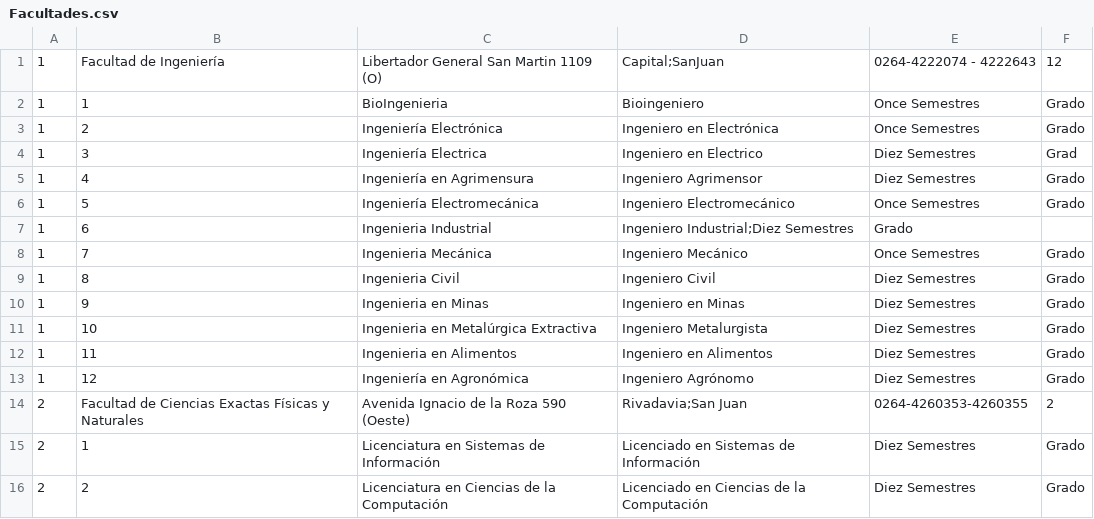
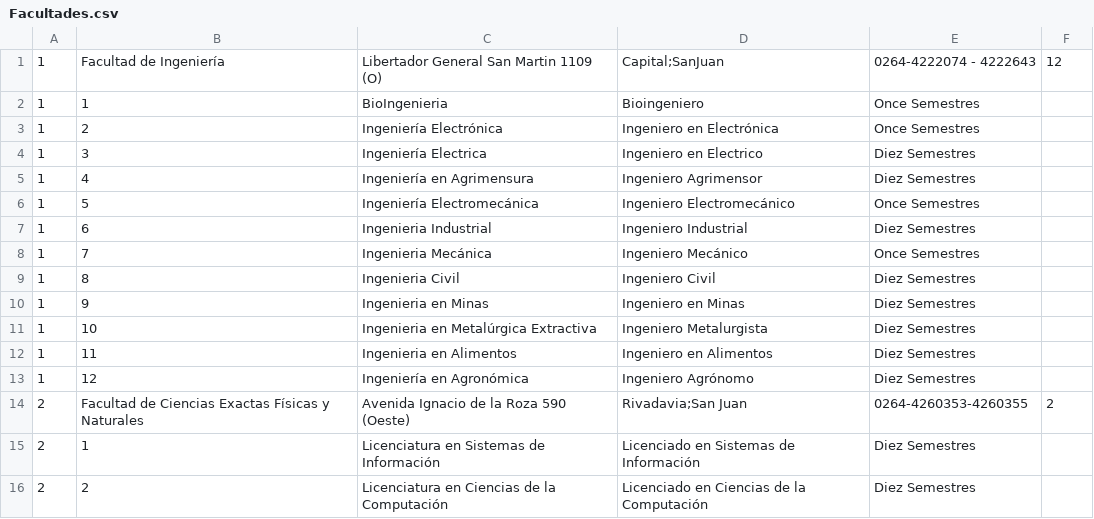
Before and after one commit to Babsia/ej1-Unidad3, a CSV file: ej1u3/Facultades.csv, drawn as a sheet; the diff names each change by its address in the sheet, - before the commit and + after, or states it on an @@ line.

```diff
--- a/ej1u3/Facultades.csv
+++ b/ej1u3/Facultades.csv
-F2:F3: Grado
+F2:F3: (empty)
-F4: Grad
+F4: (empty)
-F5:F6: Grado
+F5:F6: (empty)
-D7: Ingeniero Industrial;Diez Semestres
+D7: Ingeniero Industrial
-E7: Grado
+E7: Diez Semestres
-F8:F13: Grado
+F8:F13: (empty)
-F15:F16: Grado
+F15:F16: (empty)
```
Also changed, not shown: 4 other files.
